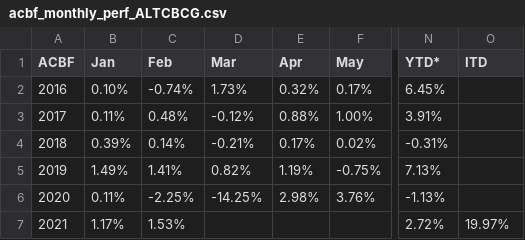
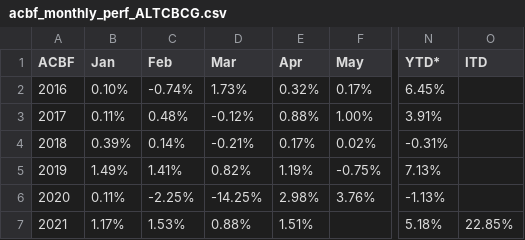
Before and after one commit to MuhmmadHamzatahir/altanawealth, a CSV file: assets/chart-data/acbf_monthly_perf_ALTCBCG.csv, drawn as a sheet; only a part is shown, gaps mark what is left out; the diff names each change by its address in the sheet, - before the commit and + after, or states it on an @@ line.

Commit message:
Upload: assets/chart-data/acbf_monthly_perf_ALTCBCG.csv

```diff
--- a/assets/chart-data/acbf_monthly_perf_ALTCBCG.csv
+++ b/assets/chart-data/acbf_monthly_perf_ALTCBCG.csv
-D7 (Mar): (empty)
+D7 (Mar): 0.88%
-E7 (Apr): (empty)
+E7 (Apr): 1.51%
-N7 (YTD*): 2.72%
+N7 (YTD*): 5.18%
-O7 (ITD): 19.97%
+O7 (ITD): 22.85%
```
